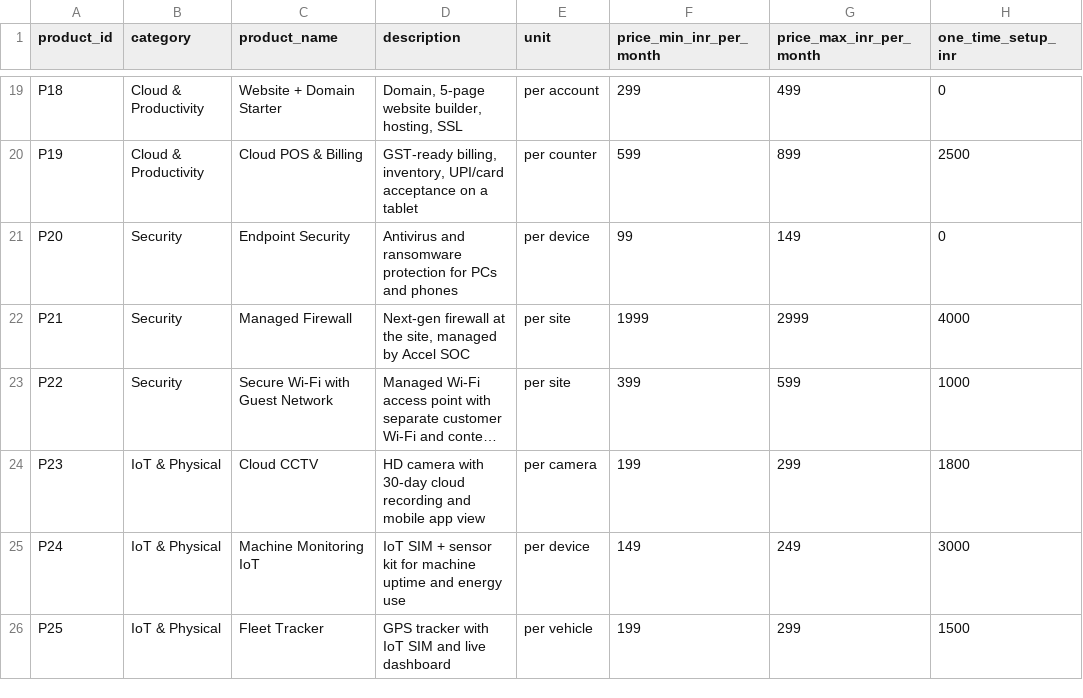
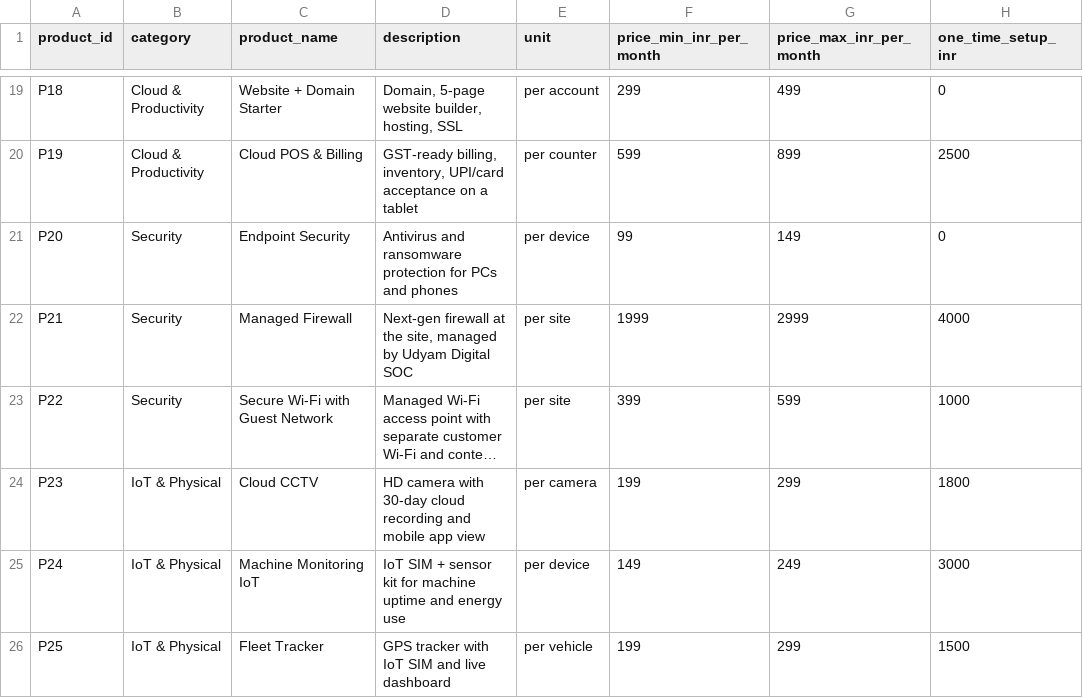
Before and after one commit to jntbatra/udyam-digital, a CSV file: data/product_catalogue.csv, drawn as a sheet; only a part is shown, gaps mark what is left out; long unchanged cells end in …; the diff names each change by its address in the sheet, - before the commit and + after, or states it on an @@ line.

```diff
--- a/data/product_catalogue.csv
+++ b/data/product_catalogue.csv
-D22 (description): …managed by Accel SOC
+D22 (description): …managed by Udyam Digital SOC
```
Also changed, not shown: 14 other files.
